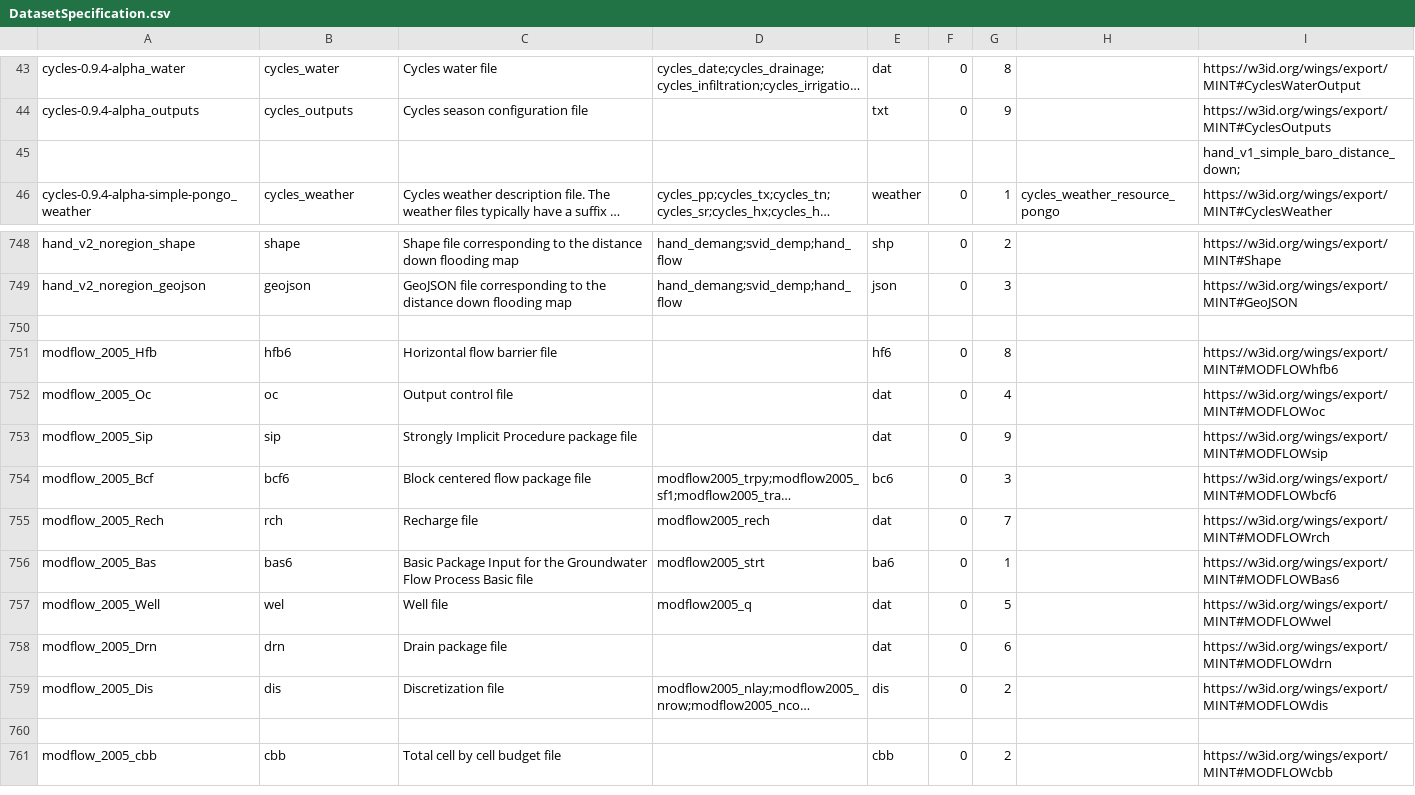
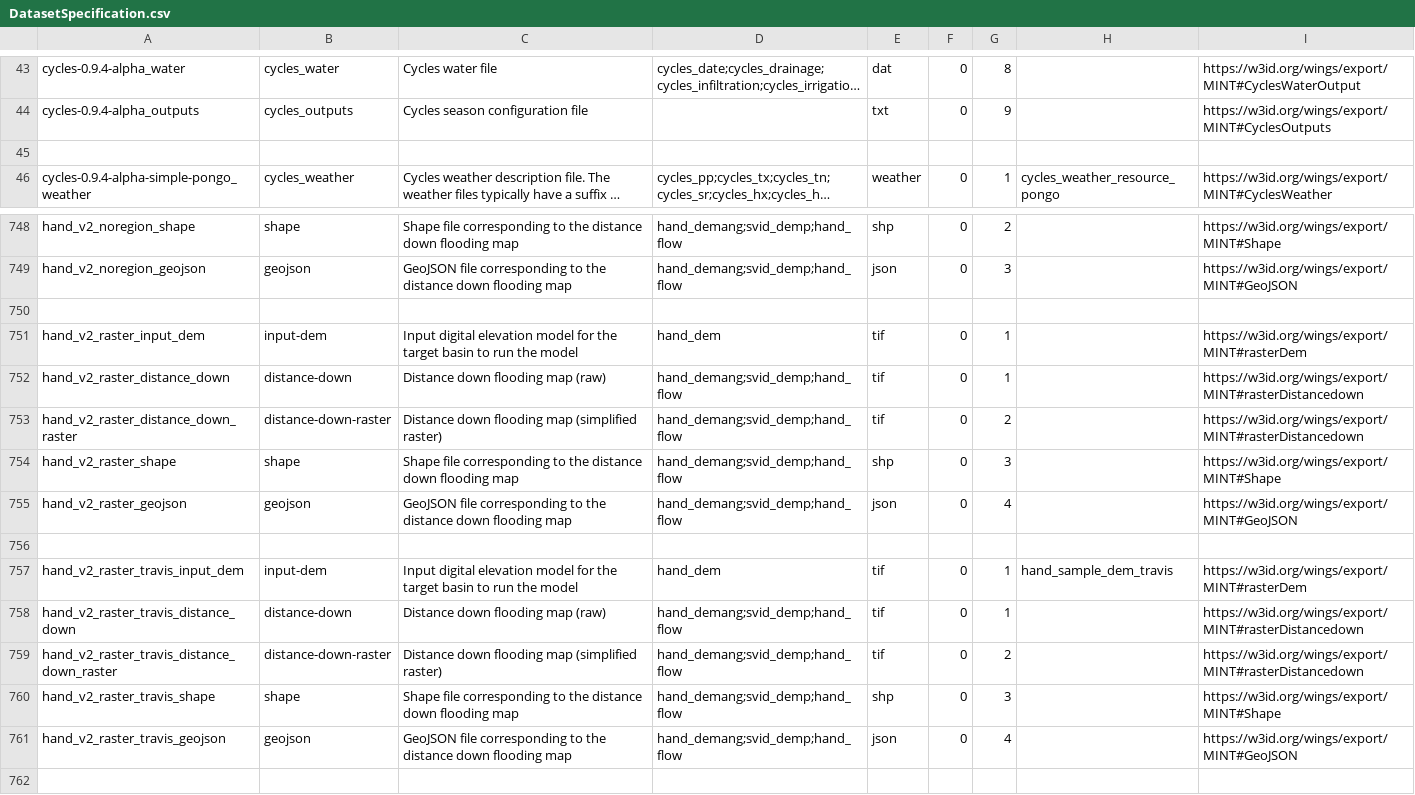
Before and after one commit to mintproject/ModelCatalog, a CSV file: Data/DatasetSpecification.csv, drawn as a sheet; only a part is shown, gaps mark what is left out; the shorter side is filled out with more unchanged rows; long unchanged cells end in …; the diff names each change by its address in the sheet, - before the commit and + after, or states it on an @@ line.

Commit message:
updated hand

```diff
--- a/Data/DatasetSpecification.csv
+++ b/Data/DatasetSpecification.csv
-I45: hand_v1_simple_baro_distance_down;
+I45: (empty)
+row 750: (empty)
+row 751: hand_v2_raster_input_dem | input-dem | Input digital elevation model for the target basin to run the model | hand_dem | tif | 0 | 1 |  | https://w3id.org/wings/export/MINT#rasterDem
+row 752: hand_v2_raster_distance_down | distance-down | Distance down flooding map (raw) | hand_demang;svid_demp;hand_flow | tif | 0 | 1 |  | https://w3id.org/wings/export/MINT#rasterDistancedown
+row 753: hand_v2_raster_distance_down_raster | distance-down-raster | Distance down flooding map (simplified raster) | hand_demang;svid_demp;hand_flow | tif | 0 | 2 |  | https://w3id.org/wings/export/MINT#rasterDistancedown
+row 754: hand_v2_raster_shape | shape | Shape file corresponding to the distance down flooding map | hand_demang;svid_demp;hand_flow | shp | 0 | 3 |  | https://w3id.org/wings/export/MINT#Shape
+row 755: hand_v2_raster_geojson | geojson | GeoJSON file corresponding to the distance down flooding map | hand_demang;svid_demp;hand_flow | json | 0 | 4 |  | https://w3id.org/wings/export/MINT#GeoJSON
+row 756: (empty)
+row 757: hand_v2_raster_travis_input_dem | input-dem | Input digital elevation model for the target basin to run the model | hand_dem | tif | 0 | 1 | hand_sample_dem_travis | https://w3id.org/wings/export/MINT#rasterDem
+row 758: hand_v2_raster_travis_distance_down | distance-down | Distance down flooding map (raw) | hand_demang;svid_demp;hand_flow | tif | 0 | 1 |  | https://w3id.org/wings/export/MINT#rasterDistancedown
+row 759: hand_v2_raster_travis_distance_down_raster | distance-down-raster | Distance down flooding map (simplified raster) | hand_demang;svid_demp;hand_flow | tif | 0 | 2 |  | https://w3id.org/wings/export/MINT#rasterDistancedown
+row 760: hand_v2_raster_travis_shape | shape | Shape file corresponding to the distance down flooding map | hand_demang;svid_demp;hand_flow | shp | 0 | 3 |  | https://w3id.org/wings/export/MINT#Shape
+row 761: hand_v2_raster_travis_geojson | geojson | GeoJSON file corresponding to the distance down flooding map | hand_demang;svid_demp;hand_flow | json | 0 | 4 |  | https://w3id.org/wings/export/MINT#GeoJSON
```
Also changed, not shown: Data/ModelConfiguration.csv, Data/ModelConfigurationSetup.csv, 1 other file.
